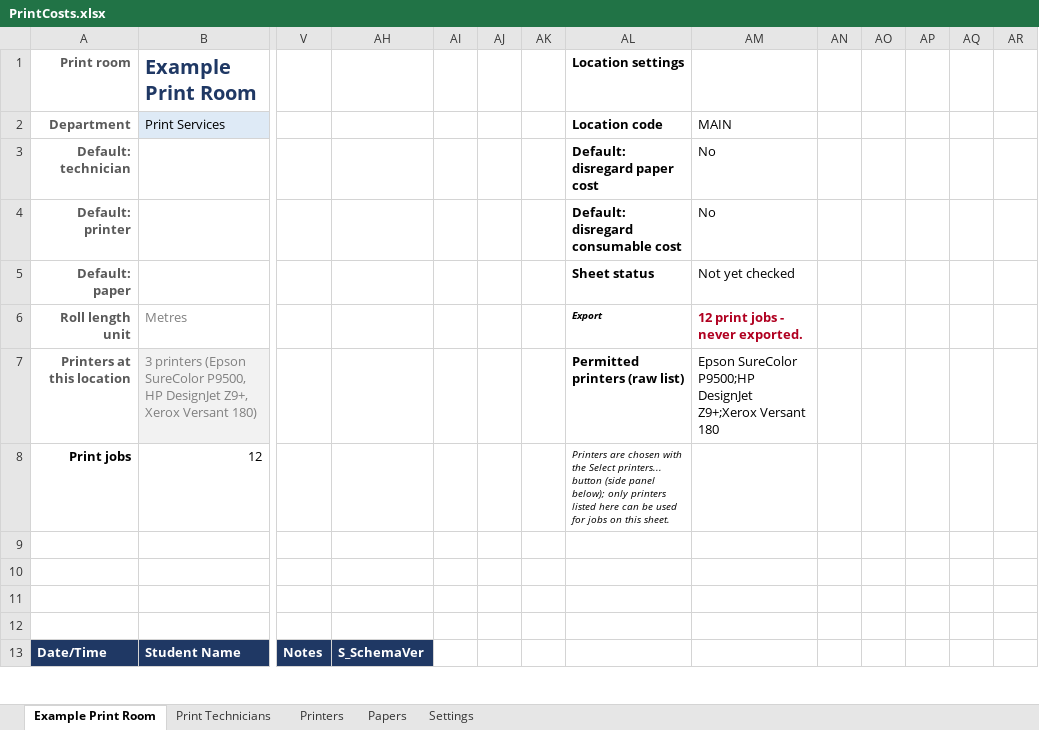
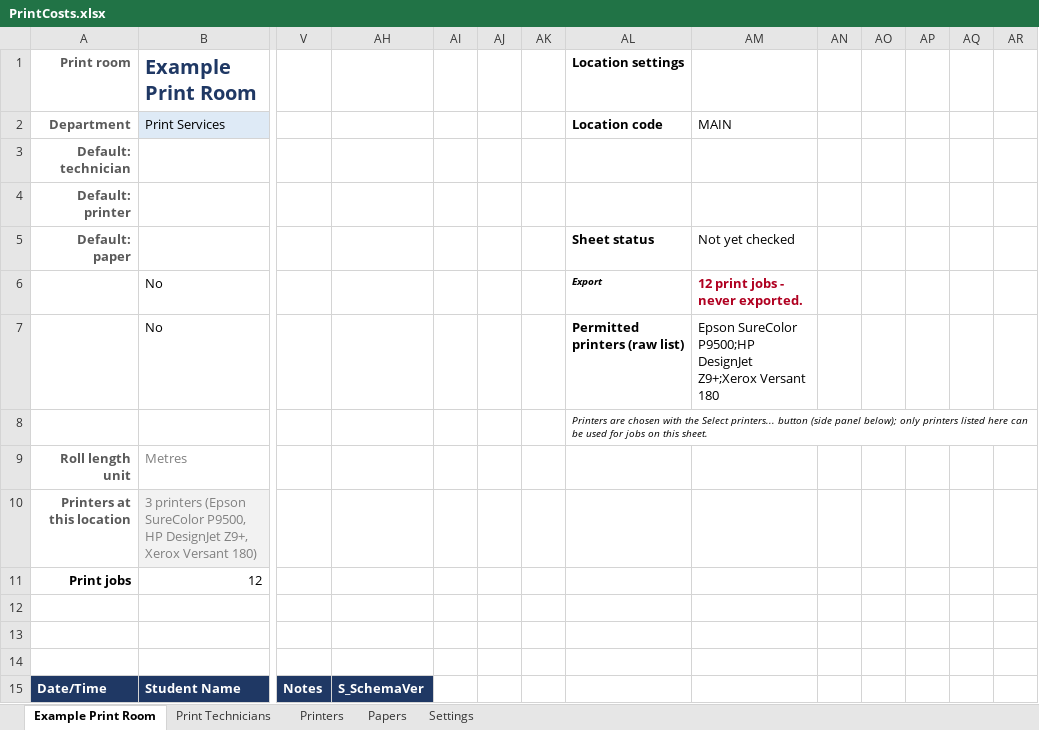
Before and after one commit to Adasha/PrintJob, an Excel workbook: src/PrintCosts.xlsx, sheet Example Print Room, drawn as a sheet; only a part is shown, gaps mark what is left out; values as stored, in another font and other column widths than the file's, no borders; conditional formats and table styles not drawn; removed rows and columns are numbered as before the commit, all else as after; rows hold the shown columns only; the diff names each change by its address in the sheet, - before the commit and + after, or states it on an @@ line.

```diff
--- a/src/PrintCosts.xlsx (sheet Example Print Room)
+++ b/src/PrintCosts.xlsx (sheet Example Print Room)
-AL3: Default: disregard paper cost
+AL3: (empty)
-AM3:AM4: No
+AM3:AM4: (empty)
-AL4: Default: disregard consumable cost
+AL4: (empty)
+row 6:  | No |  |  |  |  |  | Export | 12 print jobs - never exported.
+row 7:  | No |  |  |  |  |  | Permitted printers (raw list) | Epson SureColor P9500;HP DesignJet Z9+;Xerox Versant 180
+row 8:  |  |  |  |  |  |  | Printers are chosen with the Select printers... button (side panel below); only printers listed here can be used for jobs on this sheet.
-AL9: Export
+AL9: (empty)
-AM9: 12 print jobs - never exported.
+AM9: (empty)
-AL10: Permitted printers (raw list)
+AL10: (empty)
-AM10: Epson SureColor P9500;HP DesignJet Z9+;Xerox Versant 180
+AM10: (empty)
-AL11: Printers are chosen with the Select printers... button (side panel below); only printers listed here can be used for jobs on this sheet.
+AL11: (empty)
-row 9: (empty)
```
Also changed, not shown: 4 other files.
